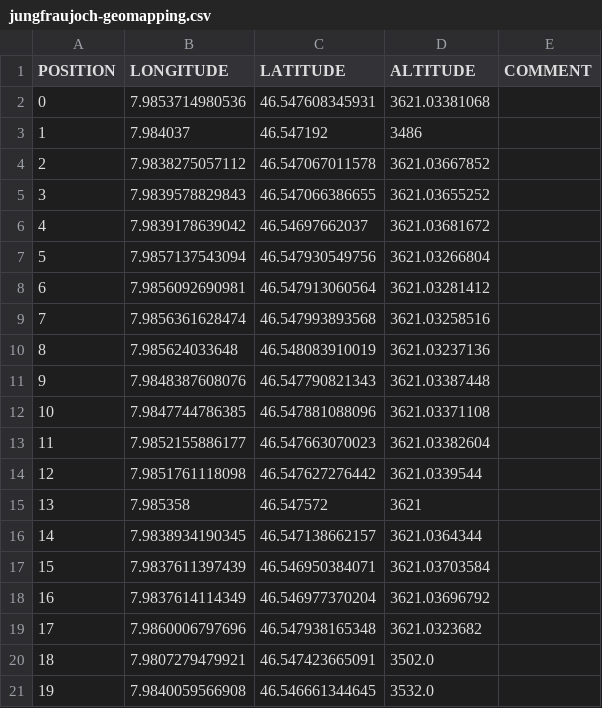
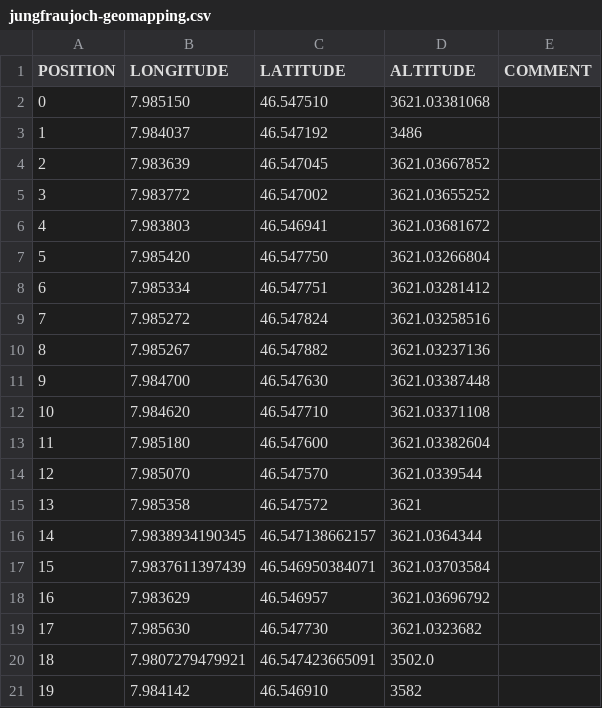
Before and after one commit to LSIR/gsn, a CSV file: gsn/conf/permasense/jungfraujoch-geomapping.csv, drawn as a sheet; only a part is shown; the diff covers the shown part only.

```diff
--- a/gsn/conf/permasense/jungfraujoch-geomapping.csv
+++ b/gsn/conf/permasense/jungfraujoch-geomapping.csv
@@ -1,15 +1,15 @@
 "POSITION","LONGITUDE","LATITUDE","ALTITUDE","COMMENT"
-"0","7.9853714980536","46.547608345931","3621.03381068",
+"0","7.985150","46.547510","3621.03381068",
 "1","7.984037","46.547192","3486",
-"2","7.9838275057112","46.547067011578","3621.03667852",
-"3","7.9839578829843","46.547066386655","3621.03655252",
-"4","7.9839178639042","46.54697662037","3621.03681672",
-"5","7.9857137543094","46.547930549756","3621.03266804",
-"6","7.9856092690981","46.547913060564","3621.03281412",
-"7","7.9856361628474","46.547993893568","3621.03258516",
-"8","7.985624033648","46.548083910019","3621.03237136",
-"9","7.9848387608076","46.547790821343","3621.03387448",
-"10","7.9847744786385","46.547881088096","3621.03371108",
-"11","7.9852155886177","46.547663070023","3621.03382604",
-"12","7.9851761118098","46.547627276442","3621.0339544",
+"2","7.983639","46.547045","3621.03667852",
+"3","7.983772","46.547002","3621.03655252",
+"4","7.983803","46.546941","3621.03681672",
+"5","7.985420","46.547750","3621.03266804",
+"6","7.985334","46.547751","3621.03281412",
+"7","7.985272","46.547824","3621.03258516",
+"8","7.985267","46.547882","3621.03237136",
+"9","7.984700","46.547630","3621.03387448",
+"10","7.984620","46.547710","3621.03371108",
+"11","7.985180","46.547600","3621.03382604",
+"12","7.985070","46.547570","3621.0339544",
 "13","7.985358","46.547572","3621"
@@ -17,5 +17,5 @@
 "15","7.9837611397439","46.546950384071","3621.03703584",
-"16","7.9837614114349","46.546977370204","3621.03696792",
-"17","7.9860006797696","46.547938165348","3621.0323682",
+"16","7.983629","46.546957","3621.03696792",
+"17","7.985630","46.547730","3621.0323682",
 "18","7.9807279479921","46.547423665091","3502.0",
-"19","7.9840059566908","46.546661344645","3532.0",
+"19","7.984142","46.546910","3582",
```
Also changed, not shown: 5 added rows and 8 edited cells elsewhere in this file, gsn/conf/permasense/dirruhorn-geomapping.csv, gsn/conf/permasense/jungfraujoch-positionmapping.csv, 1 other file.
